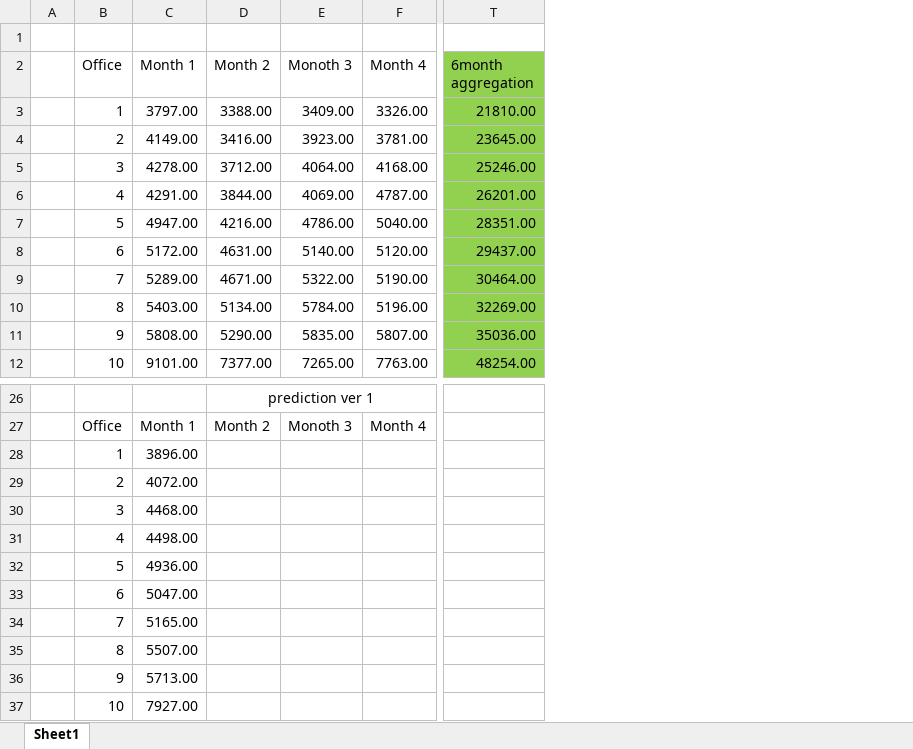
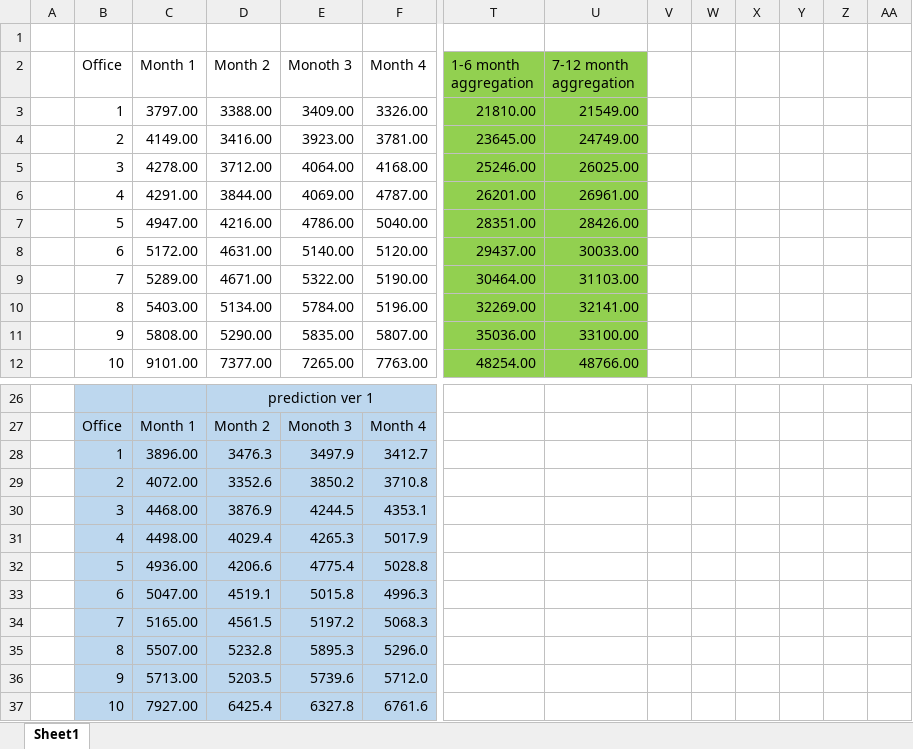
Before and after one commit to JayRovacsek/EBUS3030, an Excel workbook: A2/Report/prediction .xlsx, sheet Sheet1, drawn as a sheet; only a part is shown, gaps mark what is left out; values as stored, in another font and other column widths than the file's, no borders; charts and pictures not drawn; removed rows and columns are numbered as before the commit, all else as after; rows hold the shown columns only; the diff covers the shown part only; the diff names each change by its address in the sheet, - before the commit and + after, or states it on an @@ line.

```diff
--- a/A2/Report/prediction .xlsx (sheet Sheet1)
+++ b/A2/Report/prediction .xlsx (sheet Sheet1)
+column U (7-12 month aggregation), rows 3-12: 21549.00 | 24749.00 | 26025.00 | 26961.00 | 28426.00 | 30033.00 | 31103.00 | 32141.00 | 33100.00 | 48766.00
+column V, empty
+column W, empty
+column X, empty
+column Y, empty
+column Z, empty
+column AA, empty
-T2: 6month aggregation
+T2: 1-6 month aggregation
-B26:F27 fill: none
+B26:F27 fill: #BDD7EE
-row 28:  | 1 | 3896.00
-row 29:  | 2 | 4072.00
-row 30:  | 3 | 4468.00
-row 31:  | 4 | 4498.00
-row 32:  | 5 | 4936.00
-row 33:  | 6 | 5047.00
-row 34:  | 7 | 5165.00
-row 35:  | 8 | 5507.00
-row 36:  | 9 | 5713.00
-row 37:  | 10 | 7927.00
+row 28:  | 1 | 3896.00 | 3476.3 | 3497.9 | 3412.7
+row 29:  | 2 | 4072.00 | 3352.6 | 3850.2 | 3710.8
+row 30:  | 3 | 4468.00 | 3876.9 | 4244.5 | 4353.1
+row 31:  | 4 | 4498.00 | 4029.4 | 4265.3 | 5017.9
+row 32:  | 5 | 4936.00 | 4206.6 | 4775.4 | 5028.8
+row 33:  | 6 | 5047.00 | 4519.1 | 5015.8 | 4996.3
+row 34:  | 7 | 5165.00 | 4561.5 | 5197.2 | 5068.3
+row 35:  | 8 | 5507.00 | 5232.8 | 5895.3 | 5296.0
+row 36:  | 9 | 5713.00 | 5203.5 | 5739.6 | 5712.0
+row 37:  | 10 | 7927.00 | 6425.4 | 6327.8 | 6761.6
```
Also changed, not shown: 10 added rows, 10 removed rows and cell formats elsewhere in this sheet, charts or pictures.
